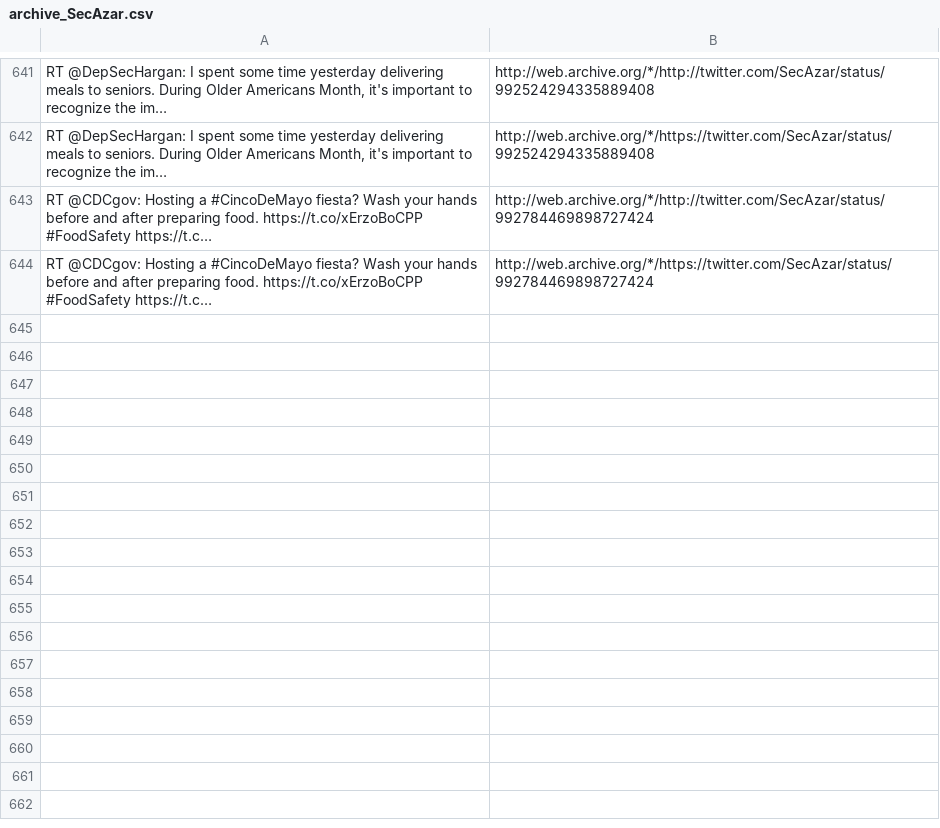
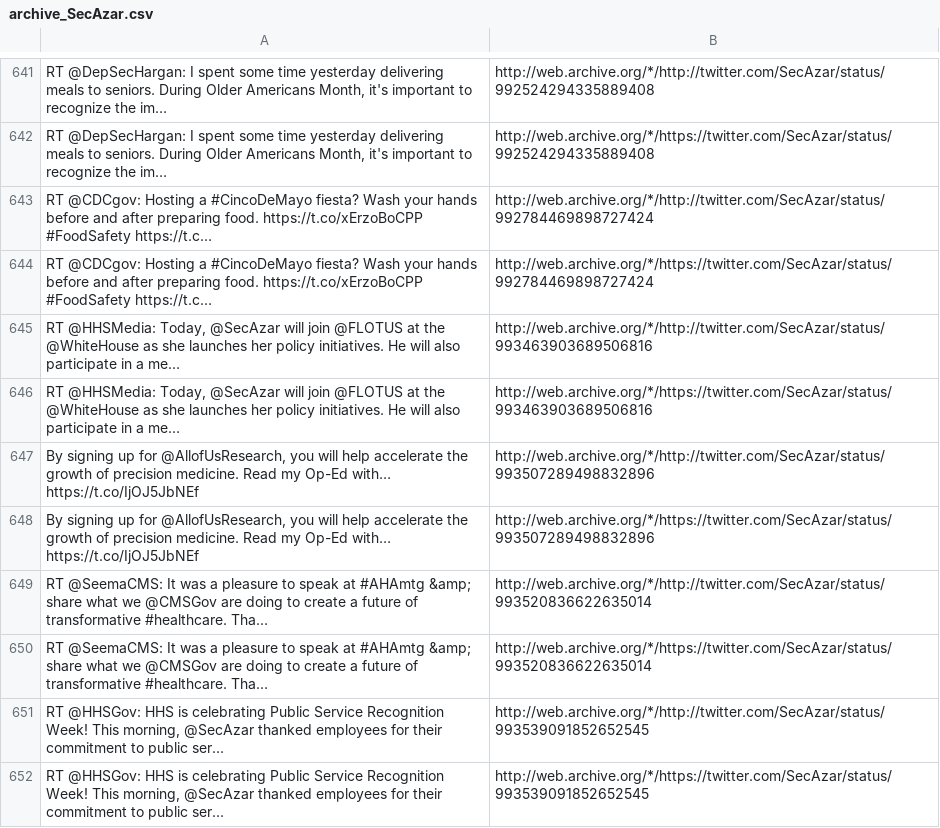
Before and after one commit to patrick-brian-mooney/archive-junta, a CSV file: data/archive_SecAzar.csv, drawn as a sheet; only a part is shown, gaps mark what is left out; the diff names each change by its address in the sheet, - before the commit and + after, or states it on an @@ line.

```diff
--- a/data/archive_SecAzar.csv
+++ b/data/archive_SecAzar.csv
+row 645: RT @HHSMedia: Today, @SecAzar will join @FLOTUS at the @WhiteHouse as she launches her policy initiatives. He will also participate in a me… | http://web.archive.org/*/http://twitter.com/SecAzar/status/993463903689506816
+row 646: RT @HHSMedia: Today, @SecAzar will join @FLOTUS at the @WhiteHouse as she launches her policy initiatives. He will also participate in a me… | http://web.archive.org/*/https://twitter.com/SecAzar/status/993463903689506816
+row 647: By signing up for @AllofUsResearch, you will help accelerate the growth of precision medicine. Read my Op-Ed with… https://t.co/IjOJ5JbNEf | http://web.archive.org/*/http://twitter.com/SecAzar/status/993507289498832896
+row 648: By signing up for @AllofUsResearch, you will help accelerate the growth of precision medicine. Read my Op-Ed with… https://t.co/IjOJ5JbNEf | http://web.archive.org/*/https://twitter.com/SecAzar/status/993507289498832896
+row 649: RT @SeemaCMS: It was a pleasure to speak at #AHAmtg &amp; share what we @CMSGov are doing to create a future of transformative #healthcare. Tha… | http://web.archive.org/*/http://twitter.com/SecAzar/status/993520836622635014
+row 650: RT @SeemaCMS: It was a pleasure to speak at #AHAmtg &amp; share what we @CMSGov are doing to create a future of transformative #healthcare. Tha… | http://web.archive.org/*/https://twitter.com/SecAzar/status/993520836622635014
+row 651: RT @HHSGov: HHS is celebrating Public Service Recognition Week! This morning, @SecAzar thanked employees for their commitment to public ser… | http://web.archive.org/*/http://twitter.com/SecAzar/status/993539091852652545
+row 652: RT @HHSGov: HHS is celebrating Public Service Recognition Week! This morning, @SecAzar thanked employees for their commitment to public ser… | http://web.archive.org/*/https://twitter.com/SecAzar/status/993539091852652545
```
Also changed, not shown: data/archive_SecretaryPerry.csv, data/archive_SecretarySonny.csv, 22 other files.
